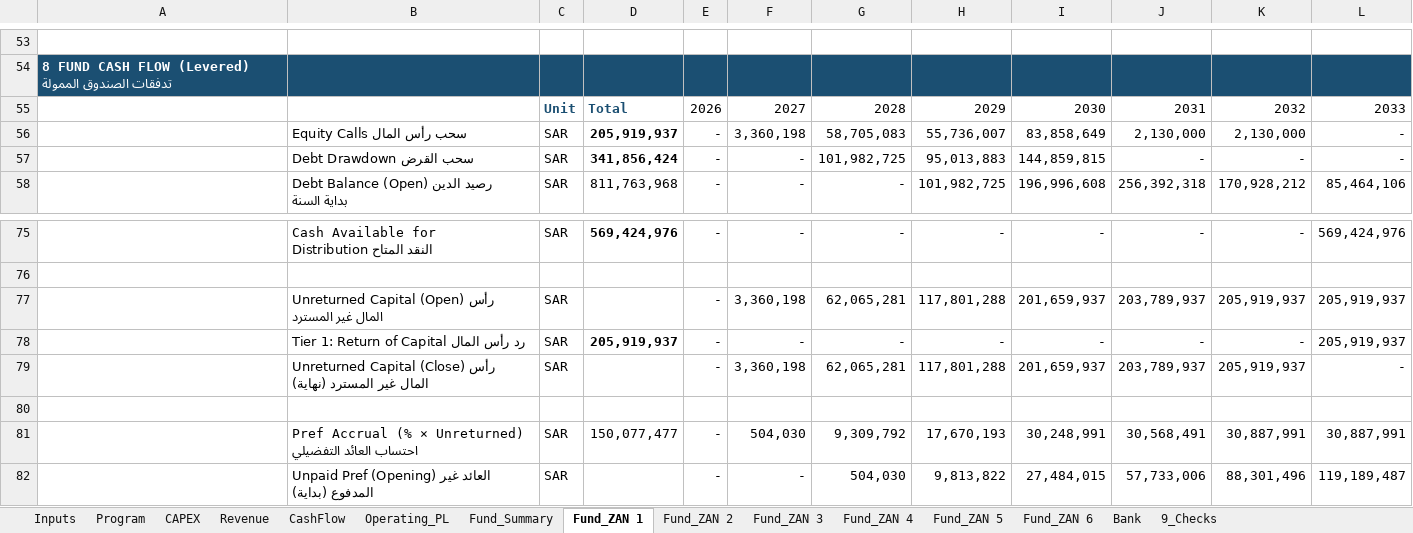
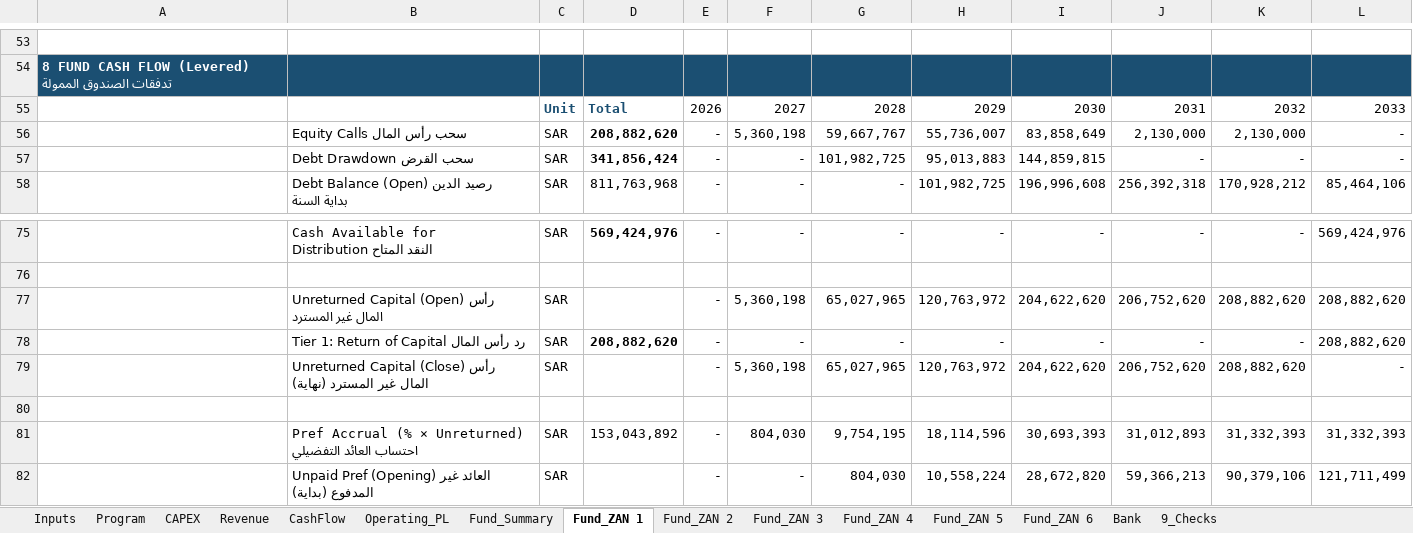
Before and after one commit to ARAHMAN97987/re-dev-modeler, an Excel workbook: public/ZAN_Model_Template.xlsx, sheet Fund_ZAN 1, drawn as a sheet; only a part is shown, gaps mark what is left out; values as stored, in another font and other column widths than the file's, no borders; the diff covers the shown part only; the diff names each change by its address in the sheet, - before the commit and + after, or states it on an @@ line.

Commit message:
fix: Management Fee basis = total fund assets (per fund documentation)
Root cause: Management Fee was computed on wrong basis in both systems.

Per fund document:
- Management Fee = % × total fund assets (إجمالي أصول الصندوق)
  NOT devCost, NOT cumulative CAPEX, NOT equity
  Fund assets = devCostInclLand = GP equity + LP equity + debt
  Example: 0.50% × 400M = 2M/year (fixed annual)

- Developer Fee = % × construction costs per year (contractor milestones)
  Charged on actual CAPEX spend each year, NOT total devCost
  Already correct in both systems.

Platform changes (waterfall.js):
- Added 'fundAssets' as mgmtFeeBase option = devCostInclLand
- Made it the default (was 'nav')
- 'devCost' now aliases to same calculation as 'fundAssets'
- Documented all basis options with clear descriptions

Excel template changes (Fund_ZAN 1-6 row 65):
- Old formula: ABS(SUM(CAPEX_cumulative)) × rate (wrong - cumulative CAPEX)
- New formula: devCostInclLand × rate (correct - total fund assets)
- MIN(cap, ...) preserved for annual cap

Verification (ZAN 1):
- Mgmt Fee: Platform 14,000,000 = Excel 14,000,000 ✓
- Dev Fee:  Platform 46,362,532 ≈ Excel 46,362,527 ✓
- Struct Fee: 300,000 = 300,000 ✓

Tests: 634 PASSED | 0 FAILED

```diff
--- a/public/ZAN_Model_Template.xlsx (sheet Fund_ZAN 1)
+++ b/public/ZAN_Model_Template.xlsx (sheet Fund_ZAN 1)
-D56: 205,919,937
+D56: 208,882,620
-F56: 3,360,198
+F56: 5,360,198
-G56: 58,705,083
+G56: 59,667,767
-F77: 3,360,198
+F77: 5,360,198
-G77: 62,065,281
+G77: 65,027,965
-H77: 117,801,288
+H77: 120,763,972
-I77: 201,659,937
+I77: 204,622,620
-J77: 203,789,937
+J77: 206,752,620
-K77: 205,919,937
+K77: 208,882,620
-L77:L78: 205,919,937
+L77:L78: 208,882,620
-D78: 205,919,937
+D78: 208,882,620
-F79: 3,360,198
+F79: 5,360,198
-G79: 62,065,281
+G79: 65,027,965
-H79: 117,801,288
+H79: 120,763,972
-I79: 201,659,937
+I79: 204,622,620
-J79: 203,789,937
+J79: 206,752,620
-K79: 205,919,937
+K79: 208,882,620
-D81: 150,077,477
+D81: 153,043,892
-F81: 504,030
+F81: 804,030
-G81: 9,309,792
+G81: 9,754,195
-H81: 17,670,193
+H81: 18,114,596
-I81: 30,248,991
+I81: 30,693,393
-J81: 30,568,491
+J81: 31,012,893
-K81: 30,887,991
+K81: 31,332,393
-L81: 30,887,991
+L81: 31,332,393
-G82: 504,030
+G82: 804,030
-H82: 9,813,822
+H82: 10,558,224
-I82: 27,484,015
+I82: 28,672,820
-J82: 57,733,006
+J82: 59,366,213
-K82: 88,301,496
+K82: 90,379,106
-L82: 119,189,487
+L82: 121,711,499
```
Also changed, not shown: 1 added row, 1 removed row and 59 edited cells elsewhere in this sheet, sheet Fund_ZAN 3, sheet Fund_ZAN 2, sheet Fund_Summary, sheet Bank, sheet Fund_ZAN 4, sheet Fund_ZAN 5, 1 more sheet, formulas that keep their value, templates/ZAN_Full_Model_v11_AUDITED.xlsx, 1 other file.
